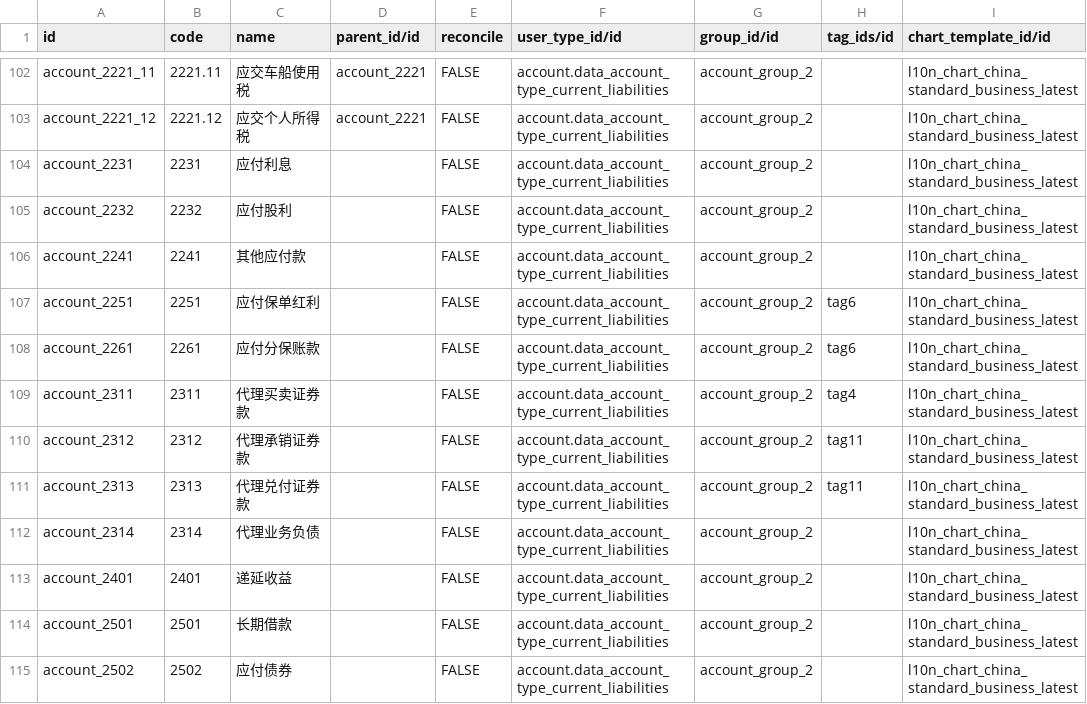
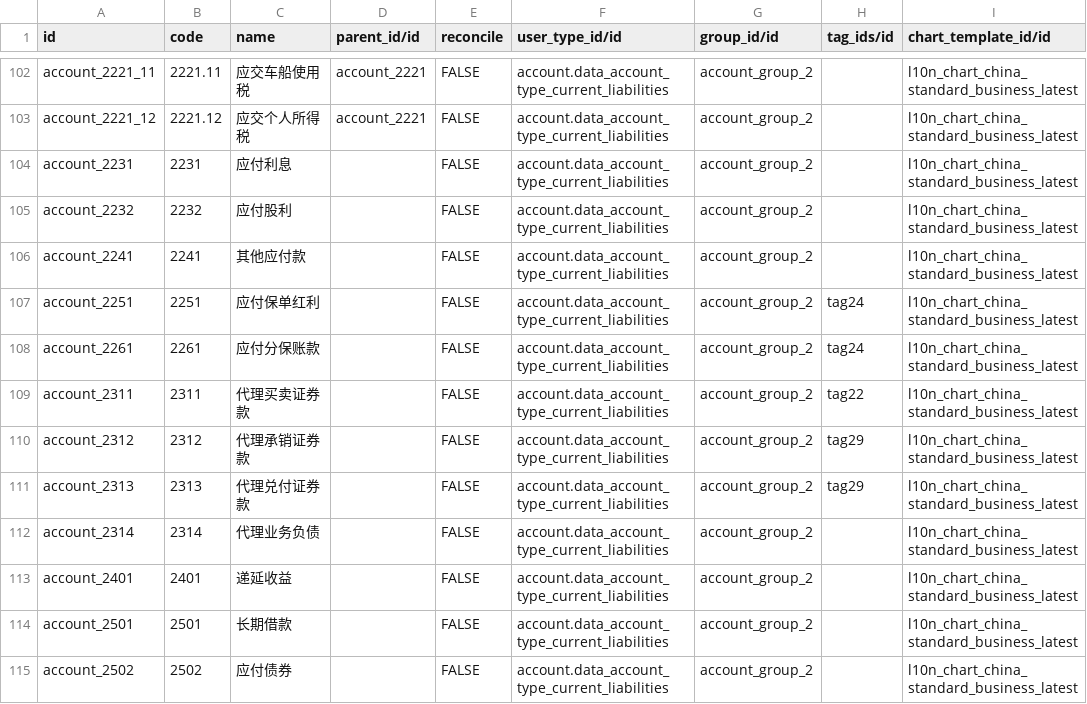
Before and after one commit to guohuadeng/app-odoo, a CSV file: l10n_cn_standard_lastest/data/account.account.template.csv, drawn as a sheet; only a part is shown, gaps mark what is left out; the diff covers the shown part only.

```diff
--- a/l10n_cn_standard_lastest/data/account.account.template.csv
+++ b/l10n_cn_standard_lastest/data/account.account.template.csv
@@ -106,7 +106,7 @@ account_2232,2232,应付股利,,FALSE,account.data_account_type_current_liabilit
 account_2241,2241,其他应付款,,FALSE,account.data_account_type_current_liabilities,account_group_2,,l10n_chart_china_standard_business_latest
-account_2251,2251,应付保单红利,,FALSE,account.data_account_type_current_liabilities,account_group_2,tag6,l10n_chart_china_standard_business_latest
-account_2261,2261,应付分保账款,,FALSE,account.data_account_type_current_liabilities,account_group_2,tag6,l10n_chart_china_standard_business_latest
-account_2311,2311,代理买卖证券款,,FALSE,account.data_account_type_current_liabilities,account_group_2,tag4,l10n_chart_china_standard_business_latest
-account_2312,2312,代理承销证券款,,FALSE,account.data_account_type_current_liabilities,account_group_2,tag11,l10n_chart_china_standard_business_latest
-account_2313,2313,代理兑付证券款,,FALSE,account.data_account_type_current_liabilities,account_group_2,tag11,l10n_chart_china_standard_business_latest
+account_2251,2251,应付保单红利,,FALSE,account.data_account_type_current_liabilities,account_group_2,tag24,l10n_chart_china_standard_business_latest
+account_2261,2261,应付分保账款,,FALSE,account.data_account_type_current_liabilities,account_group_2,tag24,l10n_chart_china_standard_business_latest
+account_2311,2311,代理买卖证券款,,FALSE,account.data_account_type_current_liabilities,account_group_2,tag22,l10n_chart_china_standard_business_latest
+account_2312,2312,代理承销证券款,,FALSE,account.data_account_type_current_liabilities,account_group_2,tag29,l10n_chart_china_standard_business_latest
+account_2313,2313,代理兑付证券款,,FALSE,account.data_account_type_current_liabilities,account_group_2,tag29,l10n_chart_china_standard_business_latest
 account_2314,2314,代理业务负债,,FALSE,account.data_account_type_current_liabilities,account_group_2,,l10n_chart_china_standard_business_latest
```
Also changed, not shown: 59 edited cells elsewhere in this file.
